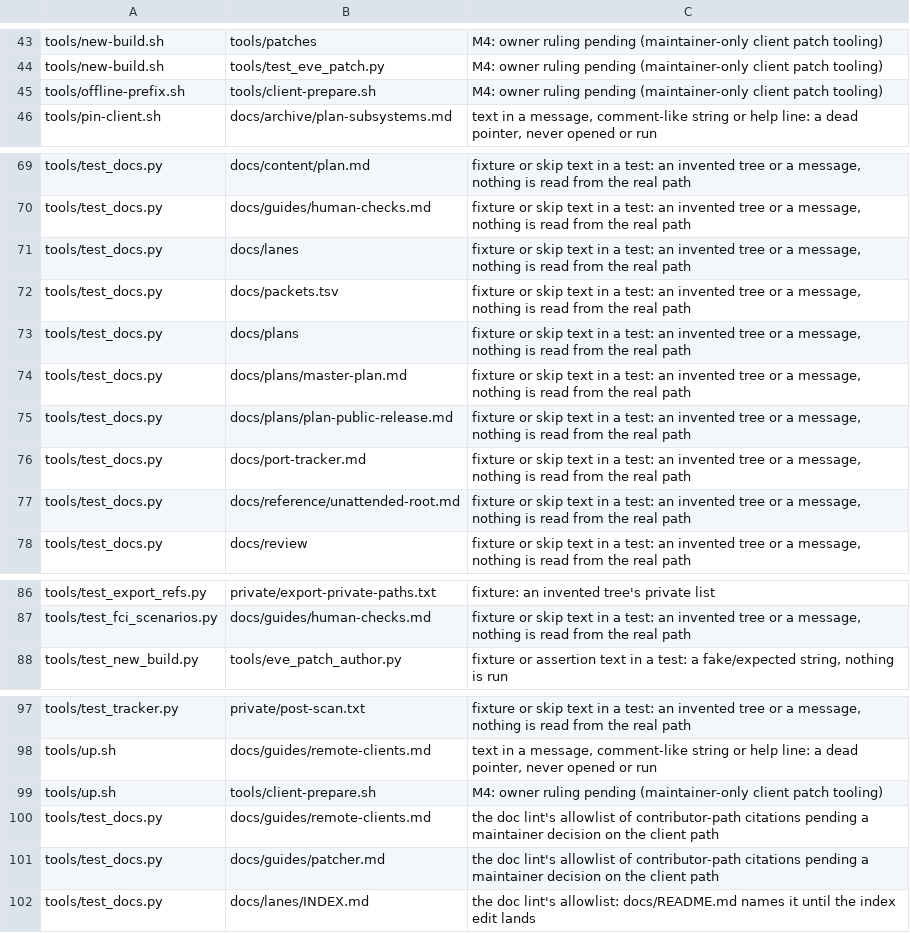
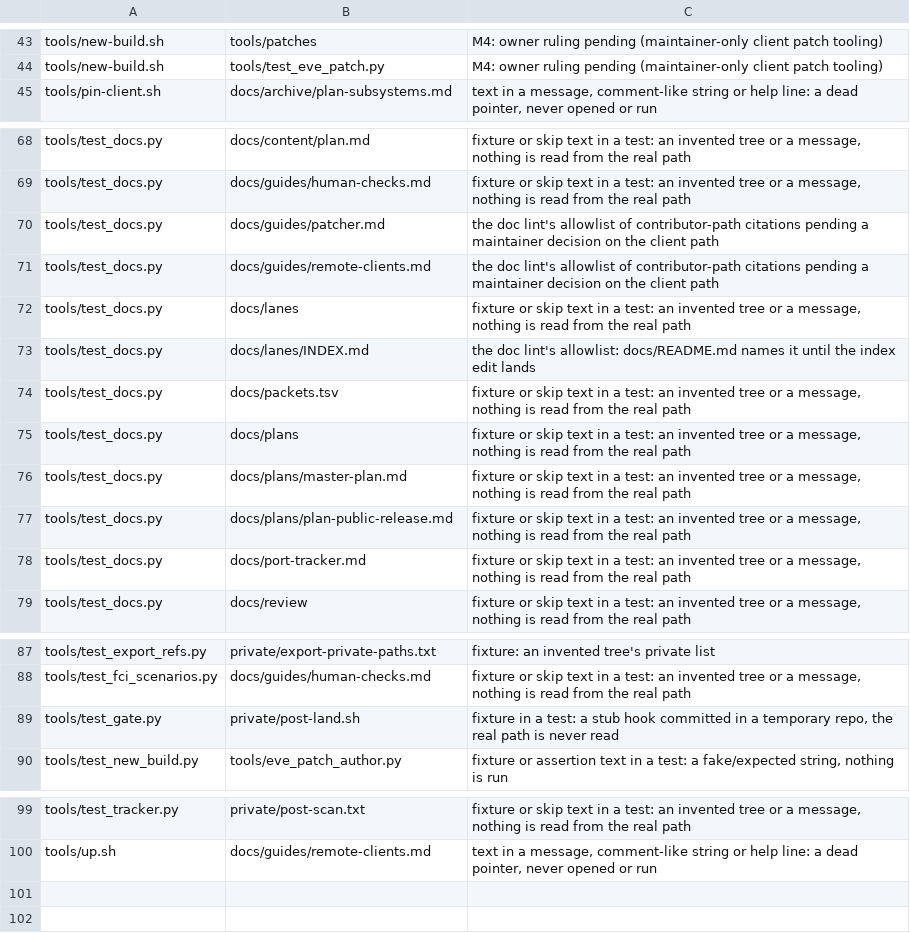
Before and after one commit to hotshotjosh/space-offline, a TSV file: tools/export-refs-allow.tsv, drawn as a sheet; only a part is shown, gaps mark what is left out.

Commit message:
The export reference allowlist drops three stale rows and lists the gate test's stub hook (#296)
- The export reference allowlist drops three stale rows and lists the gate test's stub hook (#296)

Files (1):
  M tools/export-refs-allow.tsv

```diff
--- a/tools/export-refs-allow.tsv
+++ b/tools/export-refs-allow.tsv
@@ -44,3 +44,2 @@ tools/new-build.sh	tools/patches	M4: owner ruling pending (maintainer-only clien
 tools/new-build.sh	tools/test_eve_patch.py	M4: owner ruling pending (maintainer-only client patch tooling)
-tools/offline-prefix.sh	tools/client-prepare.sh	M4: owner ruling pending (maintainer-only client patch tooling)
 tools/pin-client.sh	docs/archive/plan-subsystems.md	text in a message, comment-like string or help line: a dead pointer, never opened or run
@@ -70,3 +69,6 @@ tools/test_docs.py	docs/content/plan.md	fixture or skip text in a test: an inven
 tools/test_docs.py	docs/guides/human-checks.md	fixture or skip text in a test: an invented tree or a message, nothing is read from the real path
+tools/test_docs.py	docs/guides/patcher.md	the doc lint's allowlist of contributor-path citations pending a maintainer decision on the client path
+tools/test_docs.py	docs/guides/remote-clients.md	the doc lint's allowlist of contributor-path citations pending a maintainer decision on the client path
 tools/test_docs.py	docs/lanes	fixture or skip text in a test: an invented tree or a message, nothing is read from the real path
+tools/test_docs.py	docs/lanes/INDEX.md	the doc lint's allowlist: docs/README.md names it until the index edit lands
 tools/test_docs.py	docs/packets.tsv	fixture or skip text in a test: an invented tree or a message, nothing is read from the real path
@@ -76,3 +78,2 @@ tools/test_docs.py	docs/plans/plan-public-release.md	fixture or skip text in a t
 tools/test_docs.py	docs/port-tracker.md	fixture or skip text in a test: an invented tree or a message, nothing is read from the real path
-tools/test_docs.py	docs/reference/unattended-root.md	fixture or skip text in a test: an invented tree or a message, nothing is read from the real path
 tools/test_docs.py	docs/review	fixture or skip text in a test: an invented tree or a message, nothing is read from the real path
@@ -87,2 +88,3 @@ tools/test_export_refs.py	private/export-private-paths.txt	fixture: an invented
 tools/test_fci_scenarios.py	docs/guides/human-checks.md	fixture or skip text in a test: an invented tree or a message, nothing is read from the real path
+tools/test_gate.py	private/post-land.sh	fixture in a test: a stub hook committed in a temporary repo, the real path is never read
 tools/test_new_build.py	tools/eve_patch_author.py	fixture or assertion text in a test: a fake/expected string, nothing is run
@@ -98,5 +100 @@ tools/test_tracker.py	private/post-scan.txt	fixture or skip text in a test: an i
 tools/up.sh	docs/guides/remote-clients.md	text in a message, comment-like string or help line: a dead pointer, never opened or run
-tools/up.sh	tools/client-prepare.sh	M4: owner ruling pending (maintainer-only client patch tooling)
-tools/test_docs.py	docs/guides/remote-clients.md	the doc lint's allowlist of contributor-path citations pending a maintainer decision on the client path
-tools/test_docs.py	docs/guides/patcher.md	the doc lint's allowlist of contributor-path citations pending a maintainer decision on the client path
-tools/test_docs.py	docs/lanes/INDEX.md	the doc lint's allowlist: docs/README.md names it until the index edit lands
```
